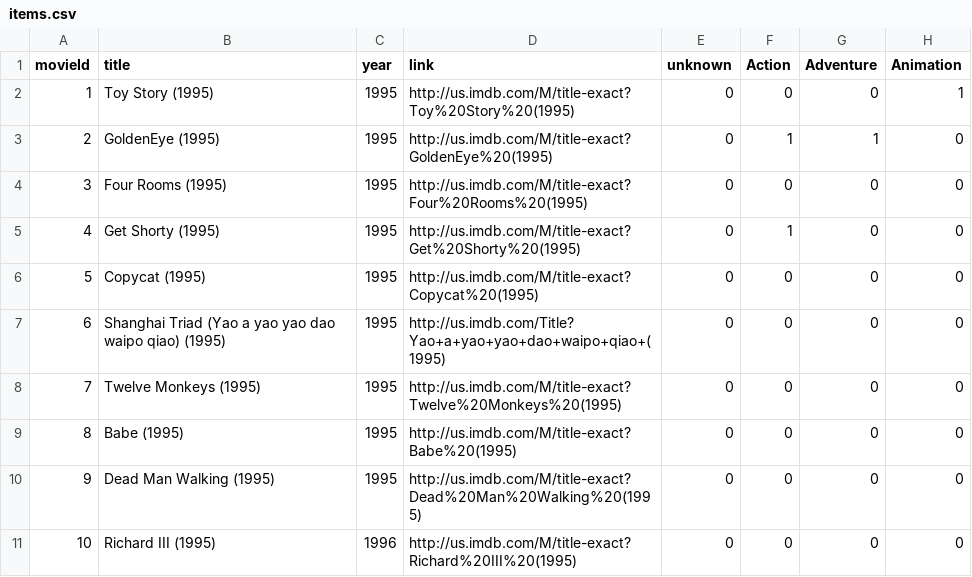
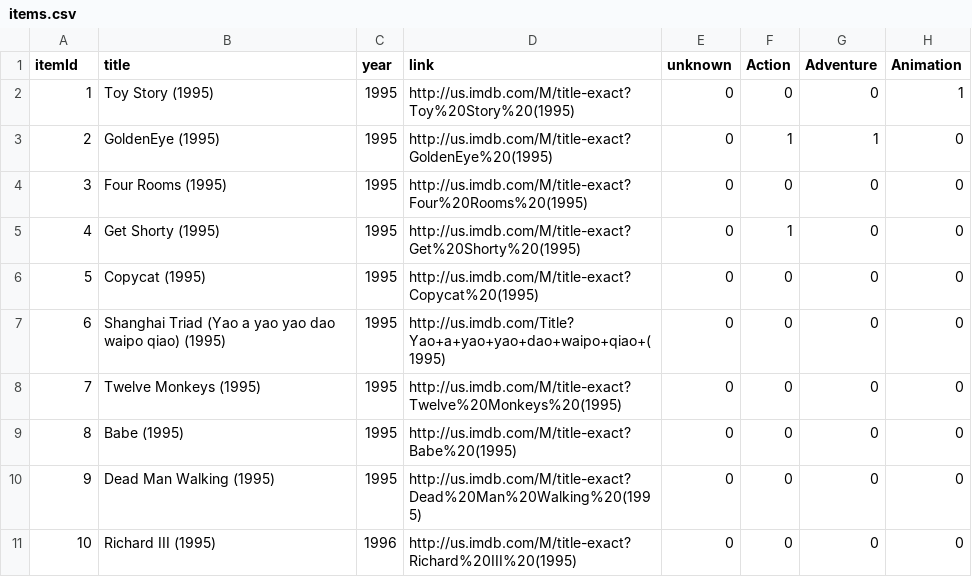
Before and after one commit to FranciscoGiacometto/sherpaCCR, a CSV file: items.csv, drawn as a sheet; only a part is shown; the diff names each change by its address in the sheet, - before the commit and + after, or states it on an @@ line.

Commit message:
CCR file update

```diff
--- a/items.csv
+++ b/items.csv
-A1: movieId
+A1: itemId
```
